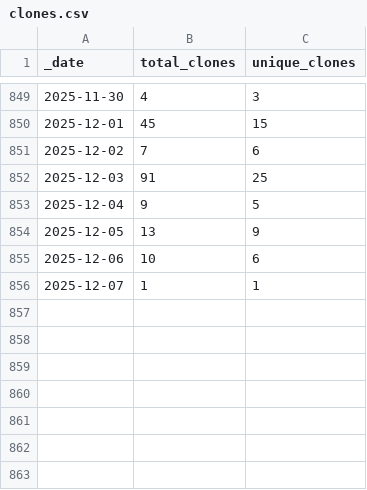
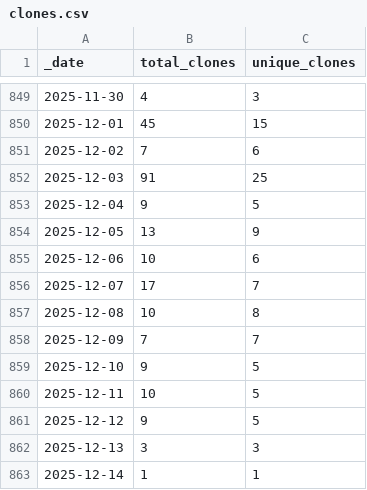
Before and after one commit to KajaBraz/ChatBox, a CSV file: traffic/clones.csv, drawn as a sheet; only a part is shown, gaps mark what is left out.

Commit message:
GitHub traffic

```diff
--- a/traffic/clones.csv
+++ b/traffic/clones.csv
@@ -855,2 +855,9 @@ _date,total_clones,unique_clones
 2025-12-06,10,6
-2025-12-07,1,1
+2025-12-07,17,7
+2025-12-08,10,8
+2025-12-09,7,7
+2025-12-10,9,5
+2025-12-11,10,5
+2025-12-12,9,5
+2025-12-13,3,3
+2025-12-14,1,1
```
Also changed, not shown: 1 other file.
